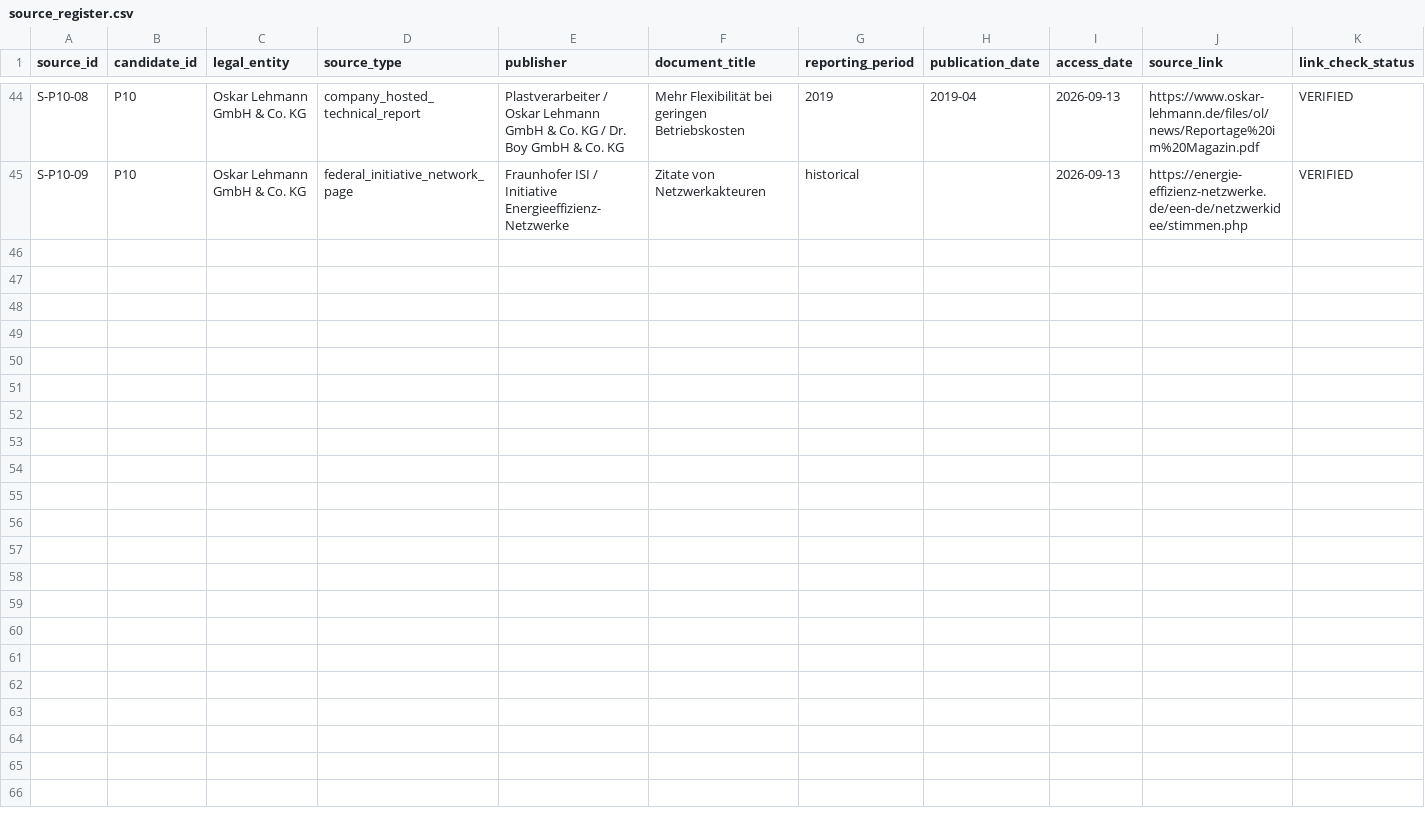
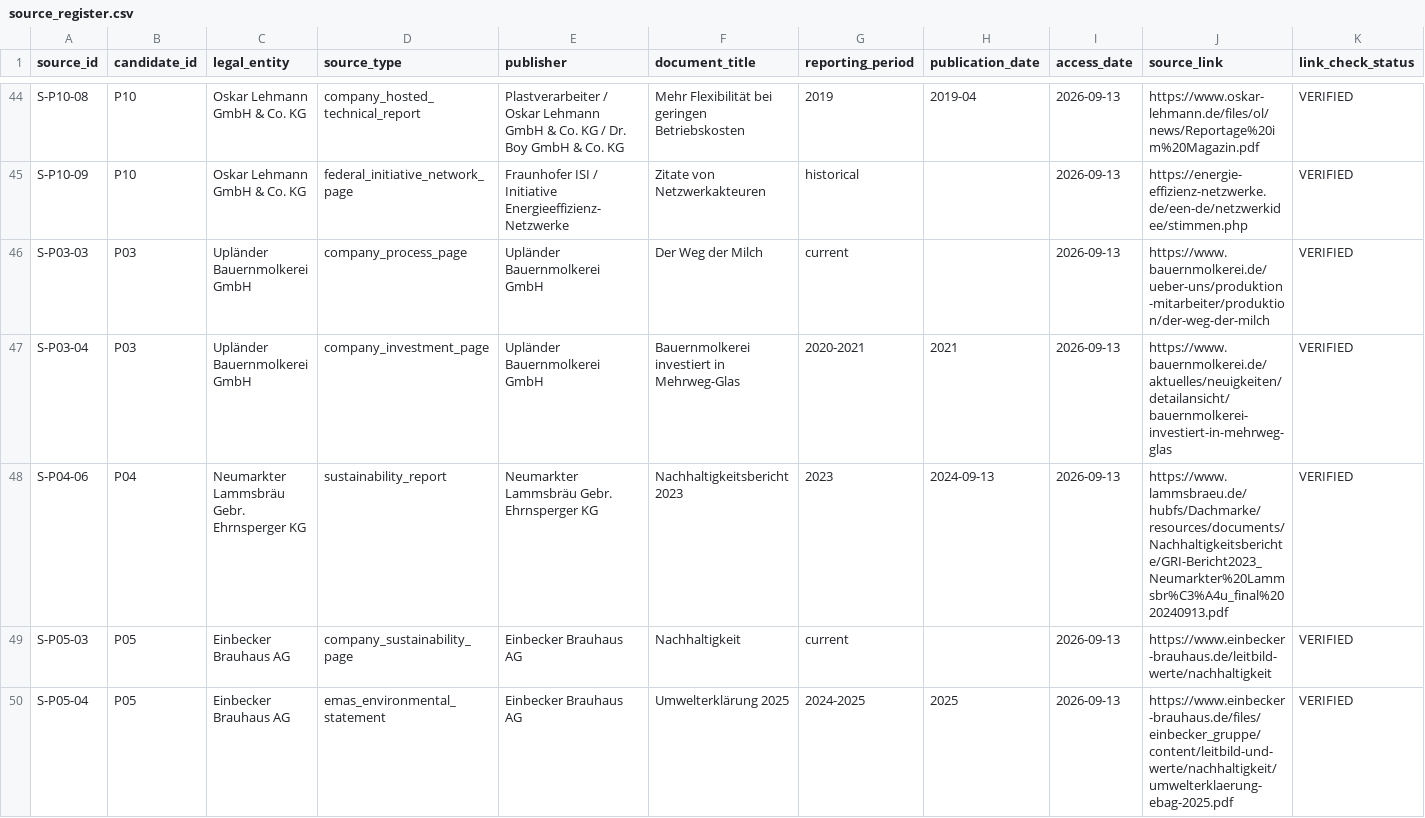
Before and after one commit to AnnaKolisnyk74/sme-etoi, a CSV file: evidence/source_register.csv, drawn as a sheet; only a part is shown, gaps mark what is left out; rows hold the shown columns only; the diff names each change by its address in the sheet, - before the commit and + after, or states it on an @@ line.

```diff
--- a/evidence/source_register.csv
+++ b/evidence/source_register.csv
+row 46: S-P03-03 | P03 | Upländer Bauernmolkerei GmbH | company_process_page | Upländer Bauernmolkerei GmbH | Der Weg der Milch | current |  | 2026-09-13 | https://www.bauernmolkerei.de/ueber-uns/produktion-mitarbeiter/produktion/der-weg-der-milch | VERIFIED
+row 47: S-P03-04 | P03 | Upländer Bauernmolkerei GmbH | company_investment_page | Upländer Bauernmolkerei GmbH | Bauernmolkerei investiert in Mehrweg-Glas | 2020-2021 | 2021 | 2026-09-13 | https://www.bauernmolkerei.de/aktuelles/neuigkeiten/detailansicht/bauernmolkerei-investiert-in-mehrweg-glas | VERIFIED
+row 48: S-P04-06 | P04 | Neumarkter Lammsbräu Gebr. Ehrnsperger KG | sustainability_report | Neumarkter Lammsbräu Gebr. Ehrnsperger KG | Nachhaltigkeitsbericht 2023 | 2023 | 2024-09-13 | 2026-09-13 | https://www.lammsbraeu.de/hubfs/Dachmarke/resources/documents/Nachhaltigkeitsberichte/GRI-Bericht2023_Neumarkter%20Lammsbr%C3%A4u_final%2020240913.pdf | VERIFIED
+row 49: S-P05-03 | P05 | Einbecker Brauhaus AG | company_sustainability_page | Einbecker Brauhaus AG | Nachhaltigkeit | current |  | 2026-09-13 | https://www.einbecker-brauhaus.de/leitbild-werte/nachhaltigkeit | VERIFIED
+row 50: S-P05-04 | P05 | Einbecker Brauhaus AG | emas_environmental_statement | Einbecker Brauhaus AG | Umwelterklärung 2025 | 2024-2025 | 2025 | 2026-09-13 | https://www.einbecker-brauhaus.de/files/einbecker_gruppe/content/leitbild-und-werte/nachhaltigkeit/umwelterklaerung-ebag-2025.pdf | VERIFIED
```
Also changed, not shown: data/company_intelligence.csv, data/company_process_map.csv, 8 other files.
